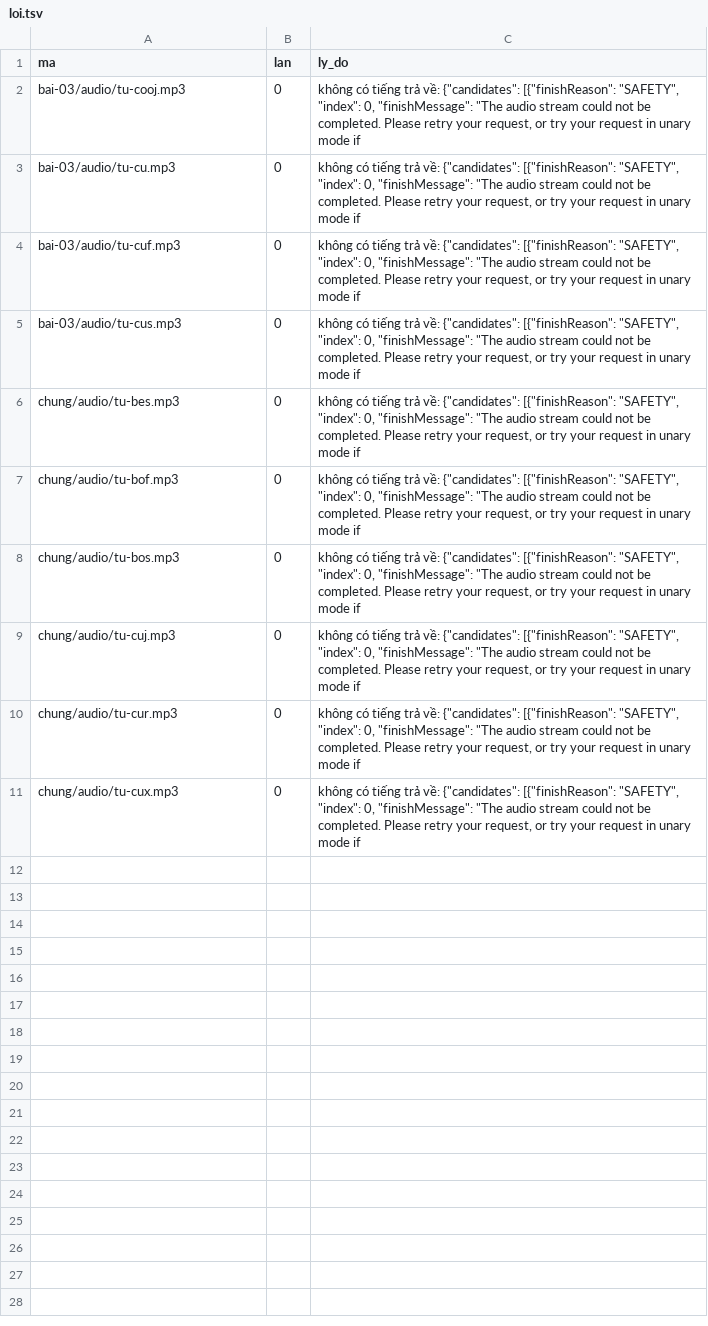
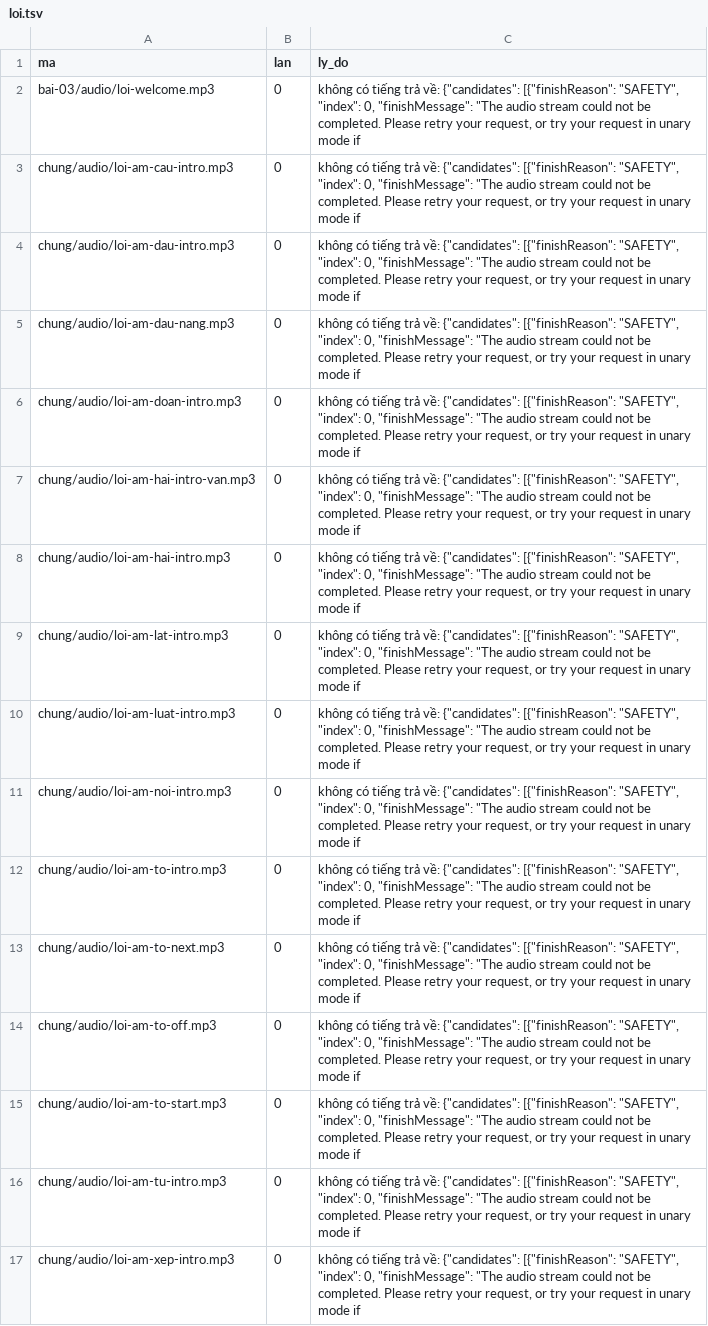
Before and after one commit to CVCEC/truong-tieng-viet, a TSV file: giong-ai/loi.tsv, drawn as a sheet; addresses are those after the commit; the diff names each change by its address in the sheet, - before the commit and + after, or states it on an @@ line.

```diff
--- a/giong-ai/loi.tsv
+++ b/giong-ai/loi.tsv
-A2 (ma): bai-03/audio/tu-cooj.mp3
+A2 (ma): bai-03/audio/loi-welcome.mp3
-A3 (ma): bai-03/audio/tu-cu.mp3
+A3 (ma): chung/audio/loi-am-cau-intro.mp3
-A4 (ma): bai-03/audio/tu-cuf.mp3
+A4 (ma): chung/audio/loi-am-dau-intro.mp3
+row 5: chung/audio/loi-am-dau-nang.mp3 | 0 | không có tiếng trả về: {"candidates": [{"finishReason": "SAFETY", "index": 0, "finishMessage": "The audio stream could not be completed. Please retry your request, or try your request in unary mode if
+row 6: chung/audio/loi-am-doan-intro.mp3 | 0 | không có tiếng trả về: {"candidates": [{"finishReason": "SAFETY", "index": 0, "finishMessage": "The audio stream could not be completed. Please retry your request, or try your request in unary mode if
+row 7: chung/audio/loi-am-hai-intro-van.mp3 | 0 | không có tiếng trả về: {"candidates": [{"finishReason": "SAFETY", "index": 0, "finishMessage": "The audio stream could not be completed. Please retry your request, or try your request in unary mode if
+row 8: chung/audio/loi-am-hai-intro.mp3 | 0 | không có tiếng trả về: {"candidates": [{"finishReason": "SAFETY", "index": 0, "finishMessage": "The audio stream could not be completed. Please retry your request, or try your request in unary mode if
+row 9: chung/audio/loi-am-lat-intro.mp3 | 0 | không có tiếng trả về: {"candidates": [{"finishReason": "SAFETY", "index": 0, "finishMessage": "The audio stream could not be completed. Please retry your request, or try your request in unary mode if
-A10 (ma): bai-03/audio/tu-cus.mp3
+A10 (ma): chung/audio/loi-am-luat-intro.mp3
+row 11: chung/audio/loi-am-noi-intro.mp3 | 0 | không có tiếng trả về: {"candidates": [{"finishReason": "SAFETY", "index": 0, "finishMessage": "The audio stream could not be completed. Please retry your request, or try your request in unary mode if
-A12 (ma): chung/audio/tu-bes.mp3
+A12 (ma): chung/audio/loi-am-to-intro.mp3
-A13 (ma): chung/audio/tu-bof.mp3
+A13 (ma): chung/audio/loi-am-to-next.mp3
-A14 (ma): chung/audio/tu-bos.mp3
+A14 (ma): chung/audio/loi-am-to-off.mp3
-A15 (ma): chung/audio/tu-cuj.mp3
+A15 (ma): chung/audio/loi-am-to-start.mp3
-A16 (ma): chung/audio/tu-cur.mp3
+A16 (ma): chung/audio/loi-am-tu-intro.mp3
-A17 (ma): chung/audio/tu-cux.mp3
+A17 (ma): chung/audio/loi-am-xep-intro.mp3
```
Also changed, not shown: giong-ai/kiem-tra.tsv, 10 other files.
